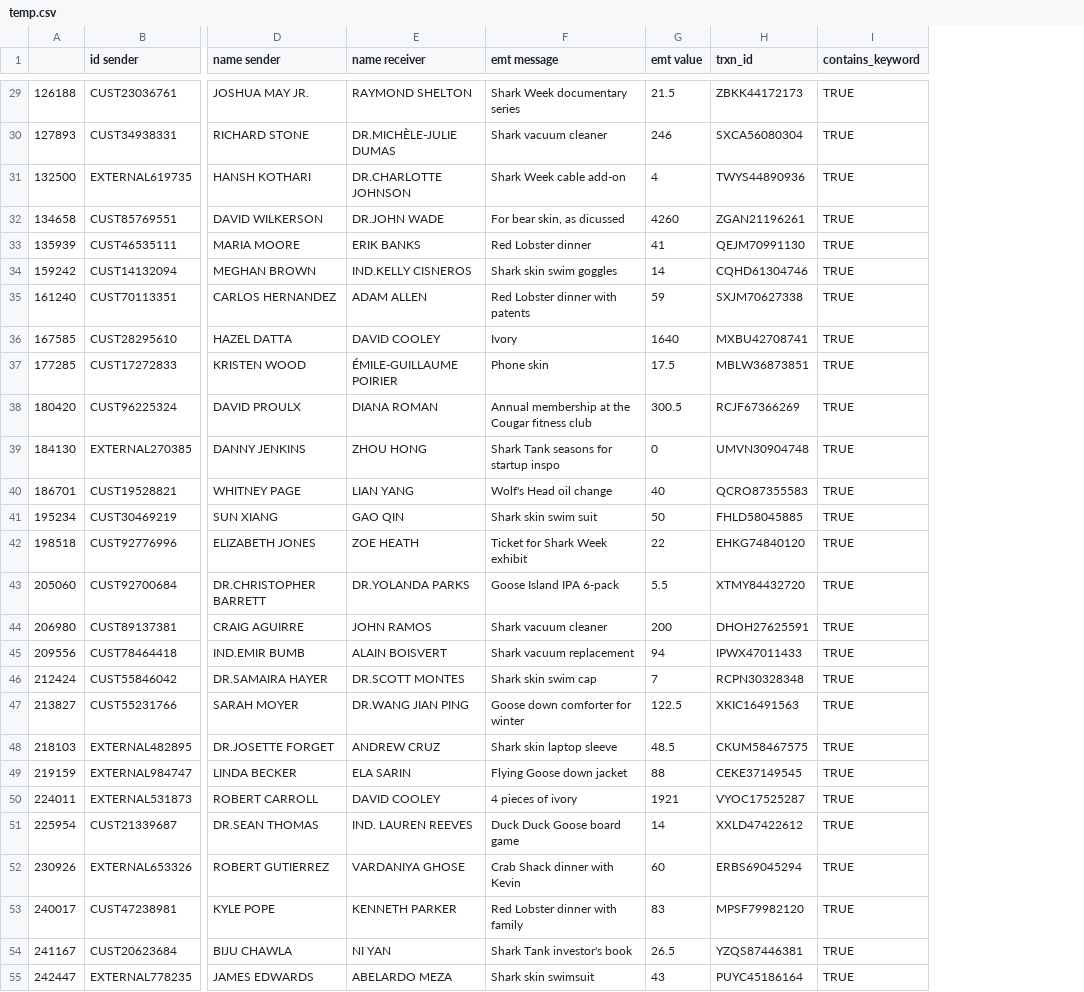
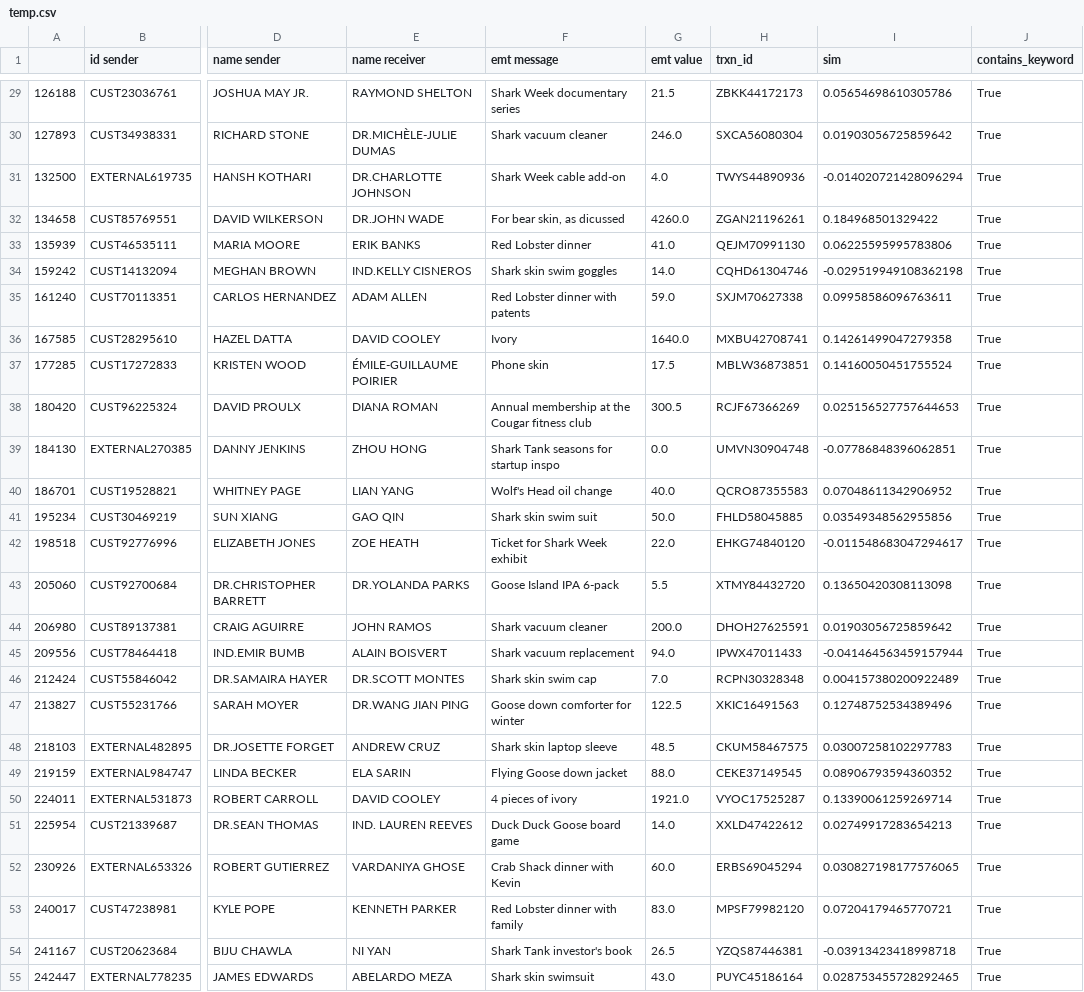
Before and after one commit to jwardbond/2023-imi-bigdata, a CSV file: eda/temp.csv, drawn as a sheet; only a part is shown, gaps mark what is left out; addresses are those after the commit; the diff covers the shown part only; the diff names each change by its address in the sheet, - before the commit and + after, or states it on an @@ line.

```diff
--- a/eda/temp.csv
+++ b/eda/temp.csv
+column I (sim), rows 29-55: 0.05654698610305786 | 0.01903056725859642 | -0.014020721428096294 | 0.184968501329422 | 0.06225595995783806 | -0.029519949108362198 | 0.09958586096763611 | 0.14261499047279358 | 0.14160050451755524 | 0.025156527757644653 | -0.07786848396062851 | 0.07048611342906952 | 0.03549348562955856 | -0.011548683047294617 | 0.13650420308113098 | 0.01903056725859642 | -0.041464563459157944 | 0.004157380200922489 | 0.12748752534389496 | 0.03007258102297783 | 0.08906793594360352 | 0.13390061259269714 | 0.02749917283654213 | 0.030827198177576065 | 0.07204179465770721 | -0.03913423418998718 | 0.028753455728292465
-J29:J55 (contains_keyword): TRUE
+J29:J55 (contains_keyword): True
-G30 (emt value): 246
+G30 (emt value): 246.0
-G31 (emt value): 4
+G31 (emt value): 4.0
-G32 (emt value): 4260
+G32 (emt value): 4260.0
-G33 (emt value): 41
+G33 (emt value): 41.0
-G34 (emt value): 14
+G34 (emt value): 14.0
-G35 (emt value): 59
+G35 (emt value): 59.0
-G36 (emt value): 1640
+G36 (emt value): 1640.0
-G39 (emt value): 0
+G39 (emt value): 0.0
-G40 (emt value): 40
+G40 (emt value): 40.0
-G41 (emt value): 50
+G41 (emt value): 50.0
-G42 (emt value): 22
+G42 (emt value): 22.0
-G44 (emt value): 200
+G44 (emt value): 200.0
-G45 (emt value): 94
+G45 (emt value): 94.0
-G46 (emt value): 7
+G46 (emt value): 7.0
-G49 (emt value): 88
+G49 (emt value): 88.0
-G50 (emt value): 1921
+G50 (emt value): 1921.0
-G51 (emt value): 14
+G51 (emt value): 14.0
-G52 (emt value): 60
+G52 (emt value): 60.0
-G53 (emt value): 83
+G53 (emt value): 83.0
-G55 (emt value): 43
+G55 (emt value): 43.0
```
Also changed, not shown: 131 edited cells elsewhere in this file, 5 other files.
